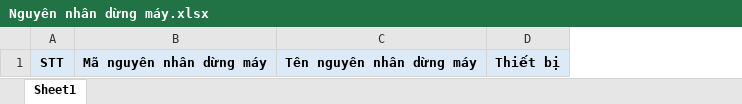
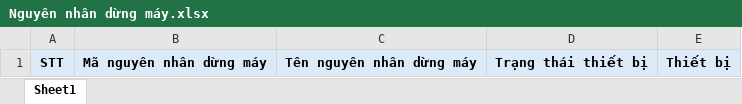
Before and after one commit to duyhau2305/Production_Dashboard, an Excel workbook: src/assets/form/Nguyên nhân dừng máy.xlsx, sheet Sheet1, drawn as a sheet; values as stored, in another font and other column widths than the file's, no borders; the diff names each change by its address in the sheet, - before the commit and + after, or states it on an @@ line.

```diff
--- a/src/assets/form/Nguyên nhân dừng máy.xlsx (sheet Sheet1)
+++ b/src/assets/form/Nguyên nhân dừng máy.xlsx (sheet Sheet1)
+column D, row 1: Trạng thái thiết bị
```
Also changed, not shown: src/assets/form/Nhân viên.xlsx, 4 other files.
